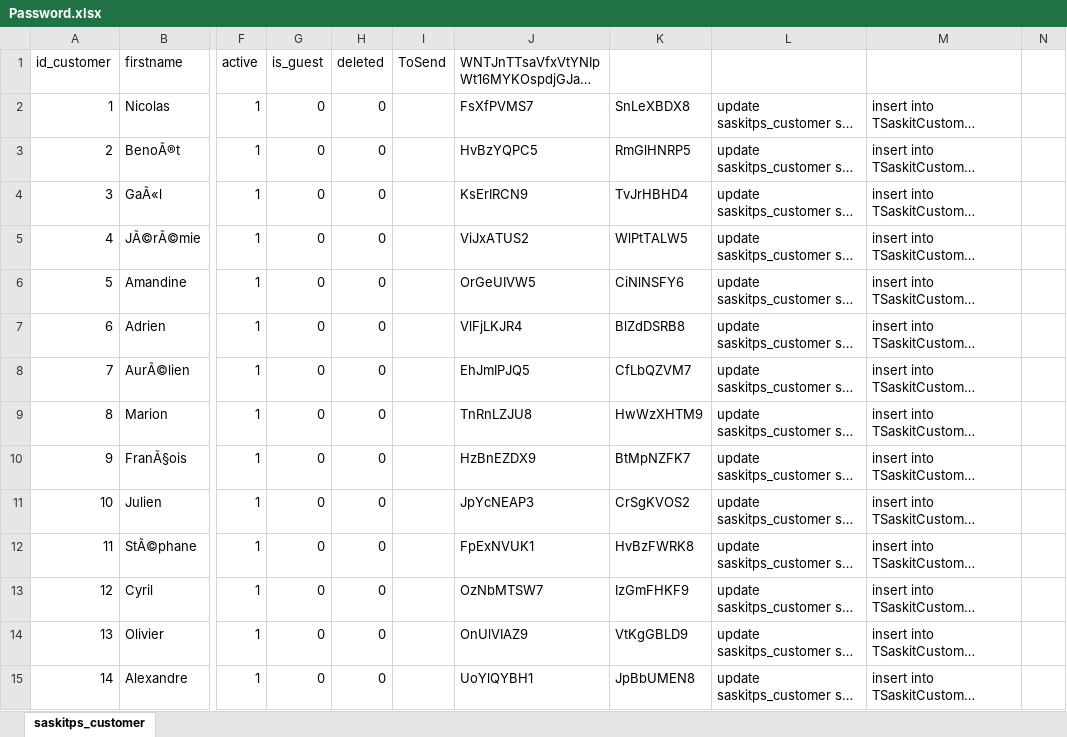
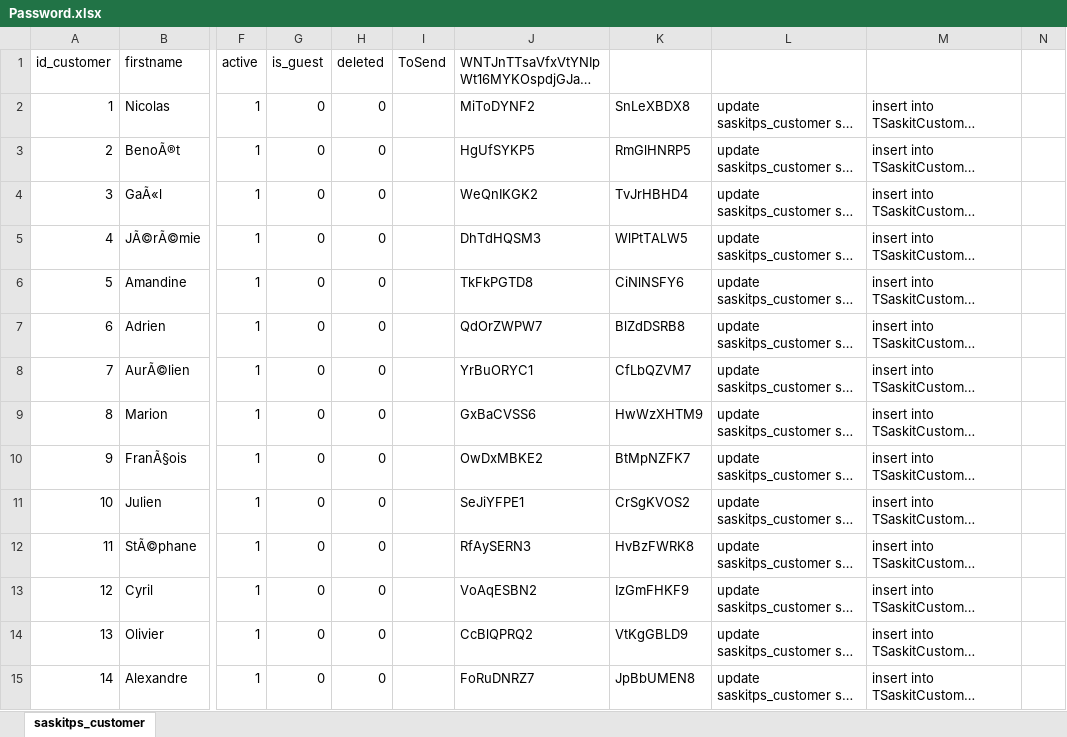
Before and after one commit to aquatiris/Docs, an Excel workbook: Procedures/Franchise/Password.xlsx, sheet saskitps_customer, drawn as a sheet; only a part is shown, gaps mark what is left out; long unchanged cells end in …; values as stored, in another font and other column widths than the file's, no borders; the diff covers the shown part only; the diff names each change by its address in the sheet, - before the commit and + after, or states it on an @@ line.

```diff
--- a/Procedures/Franchise/Password.xlsx (sheet saskitps_customer)
+++ b/Procedures/Franchise/Password.xlsx (sheet saskitps_customer)
-J2: FsXfPVMS7
+J2: MiToDYNF2
-J3: HvBzYQPC5
+J3: HgUfSYKP5
-J4: KsErIRCN9
+J4: WeQnIKGK2
-J5: ViJxATUS2
+J5: DhTdHQSM3
-J6: OrGeUIVW5
+J6: TkFkPGTD8
-J7: VlFjLKJR4
+J7: QdOrZWPW7
-J8: EhJmIPJQ5
+J8: YrBuORYC1
-J9: TnRnLZJU8
+J9: GxBaCVSS6
-J10: HzBnEZDX9
+J10: OwDxMBKE2
-J11: JpYcNEAP3
+J11: SeJiYFPE1
-J12: FpExNVUK1
+J12: RfAySERN3
-J13: OzNbMTSW7
+J13: VoAqESBN2
-J14: OnUlVIAZ9
+J14: CcBlQPRQ2
-J15: UoYlQYBH1
+J15: FoRuDNRZ7
```
Also changed, not shown: 173 edited cells elsewhere in this sheet, Procedures/Franchise/InsertUsersBCADMIN.xlsx, Procedures/Saskit/NouveauxProduit.xlsx.
